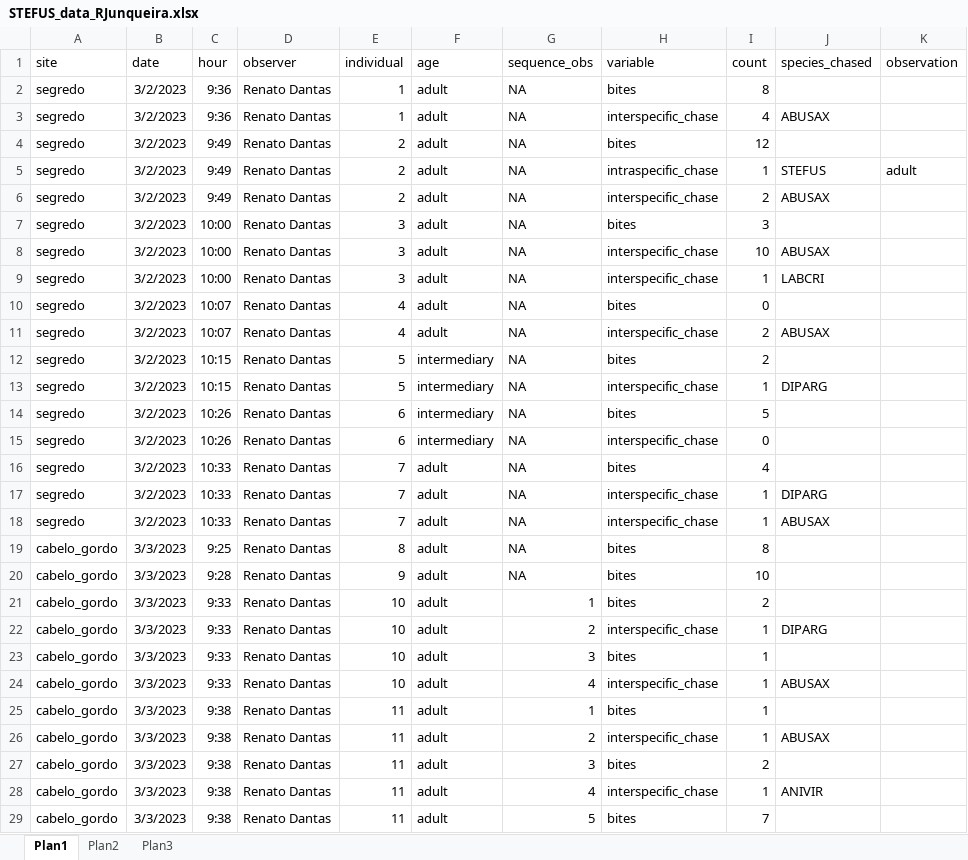
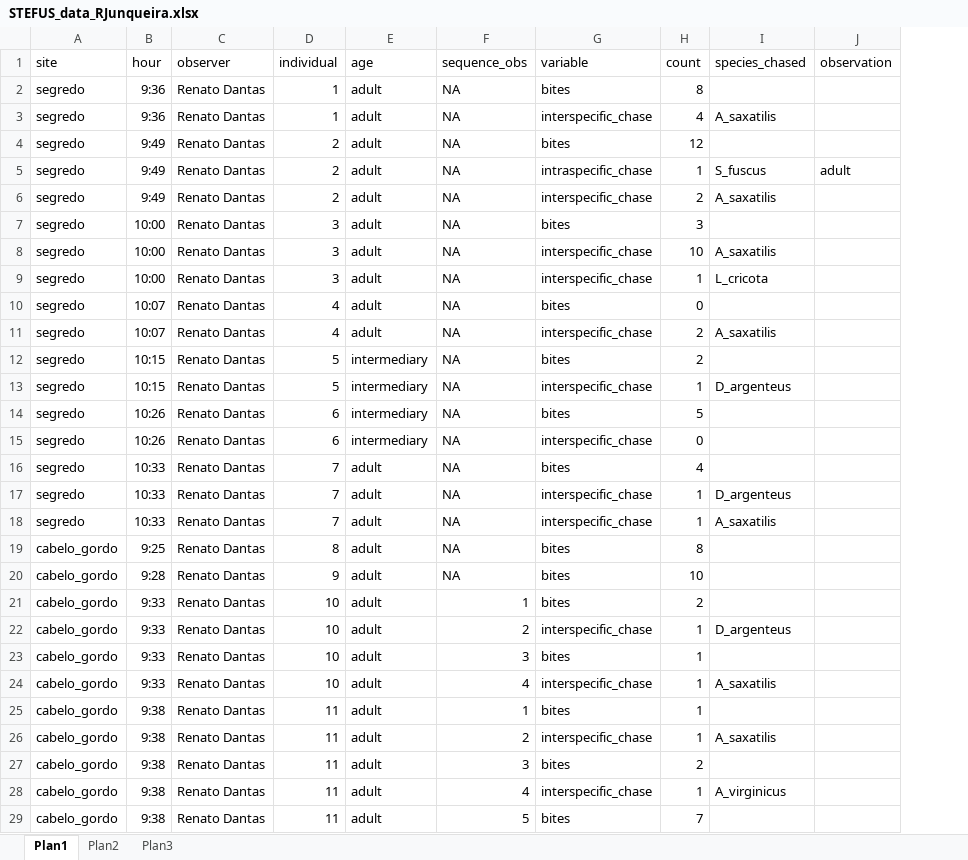
Before and after one commit to andreluza/stegastes_behavior, an Excel workbook: Data/STEFUS_data_RJunqueira.xlsx, sheet Plan1, drawn as a sheet; only a part is shown; values as stored, in another font and other column widths than the file's, no borders; removed rows and columns are numbered as before the commit, all else as after; the diff covers the shown part only; the diff names each change by its address in the sheet, - before the commit and + after, or states it on an @@ line.

Commit message:
Add files via upload
Updated data.

```diff
--- a/Data/STEFUS_data_RJunqueira.xlsx (sheet Plan1)
+++ b/Data/STEFUS_data_RJunqueira.xlsx (sheet Plan1)
-column B (date), rows 2-29: 3/2/2023 | 3/2/2023 | 3/2/2023 | 3/2/2023 | 3/2/2023 | 3/2/2023 | 3/2/2023 | 3/2/2023 | 3/2/2023 | 3/2/2023 | 3/2/2023 | 3/2/2023 | 3/2/2023 | 3/2/2023 | 3/2/2023 | 3/2/2023 | 3/2/2023 | 3/3/2023 | 3/3/2023 | 3/3/2023 | 3/3/2023 | 3/3/2023 | 3/3/2023 | 3/3/2023 | 3/3/2023 | 3/3/2023 | 3/3/2023 | 3/3/2023
-I3 (species_chased): ABUSAX
+I3 (species_chased): A_saxatilis
-I5 (species_chased): STEFUS
+I5 (species_chased): S_fuscus
-I6 (species_chased): ABUSAX
+I6 (species_chased): A_saxatilis
-I8 (species_chased): ABUSAX
+I8 (species_chased): A_saxatilis
-I9 (species_chased): LABCRI
+I9 (species_chased): L_cricota
-I11 (species_chased): ABUSAX
+I11 (species_chased): A_saxatilis
-I13 (species_chased): DIPARG
+I13 (species_chased): D_argenteus
-I17 (species_chased): DIPARG
+I17 (species_chased): D_argenteus
-I18 (species_chased): ABUSAX
+I18 (species_chased): A_saxatilis
-I22 (species_chased): DIPARG
+I22 (species_chased): D_argenteus
-I24 (species_chased): ABUSAX
+I24 (species_chased): A_saxatilis
-I26 (species_chased): ABUSAX
+I26 (species_chased): A_saxatilis
-I28 (species_chased): ANIVIR
+I28 (species_chased): A_virginicus
```
Also changed, not shown: 22 added rows and 10 edited cells elsewhere in this sheet.
